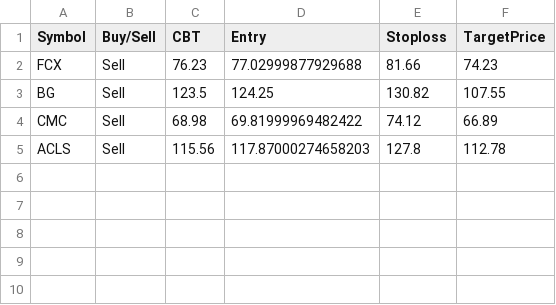
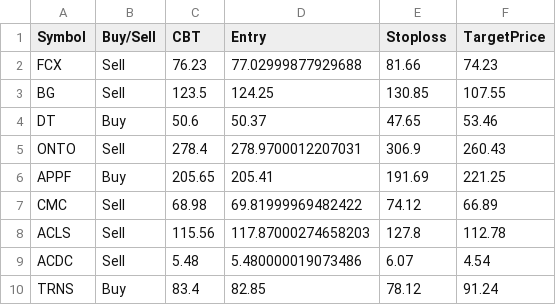
Before and after one commit to faizjio7011-code/trade_signals, a CSV file: orderbook/orderbook2026-09-09.csv, drawn as a sheet.

Commit message:
Upload orderbook2026-09-09.csv

```diff
--- a/orderbook/orderbook2026-09-09.csv
+++ b/orderbook/orderbook2026-09-09.csv
@@ -2,4 +2,9 @@ Symbol,Buy/Sell,CBT,Entry,Stoploss,TargetPrice
 FCX,Sell,76.23,77.02999877929688,81.66,74.23
-BG,Sell,123.5,124.25,130.82,107.55
+BG,Sell,123.5,124.25,130.85,107.55
+DT,Buy,50.6,50.37,47.65,53.46
+ONTO,Sell,278.4,278.9700012207031,306.9,260.43
+APPF,Buy,205.65,205.41,191.69,221.25
 CMC,Sell,68.98,69.81999969482422,74.12,66.89
 ACLS,Sell,115.56,117.87000274658203,127.8,112.78
+ACDC,Sell,5.48,5.480000019073486,6.07,4.54
+TRNS,Buy,83.4,82.85,78.12,91.24
```
